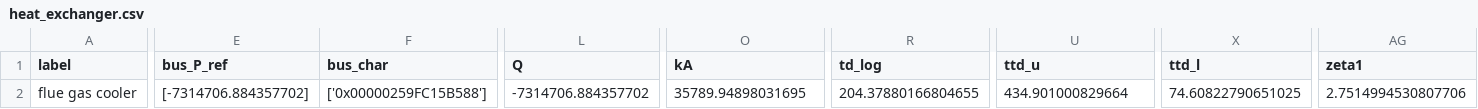
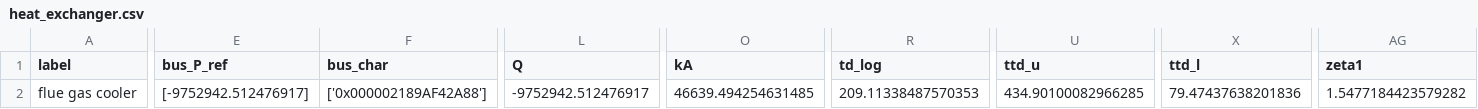
Before and after one commit to maltefritz/SWSH, a CSV file: Anlagenmodelle/ice/ice_design/comps/heat_exchanger.csv, drawn as a sheet; only a part is shown, gaps mark what is left out; the diff covers the shown part only; the diff names each change by its address in the sheet, - before the commit and + after, or states it on an @@ line.

```diff
--- a/Anlagenmodelle/ice/ice_design/comps/heat_exchanger.csv
+++ b/Anlagenmodelle/ice/ice_design/comps/heat_exchanger.csv
-E2 (bus_P_ref): [-7314706.884357702]
+E2 (bus_P_ref): [-9752942.512476917]
-F2 (bus_char): ['0x00000259FC15B588']
+F2 (bus_char): ['0x000002189AF42A88']
-L2 (Q): -7314706.884357702
+L2 (Q): -9752942.512476917
-O2 (kA): 35789.94898031695
+O2 (kA): 46639.494254631485
-R2 (td_log): 204.37880166804655
+R2 (td_log): 209.11338487570353
-U2 (ttd_u): 434.901000829664
+U2 (ttd_u): 434.90100082966285
-X2 (ttd_l): 74.60822790651025
+X2 (ttd_l): 79.47437638201836
-AG2 (zeta1): 2.7514994530807706
+AG2 (zeta1): 1.5477184423579282
```
Also changed, not shown: 6 edited cells elsewhere in this file, Anlagenmodelle/ice/ice_design/comps/char_line.csv, Anlagenmodelle/ice/ice_design/comps/combustion_engine.csv, 5 other files.
